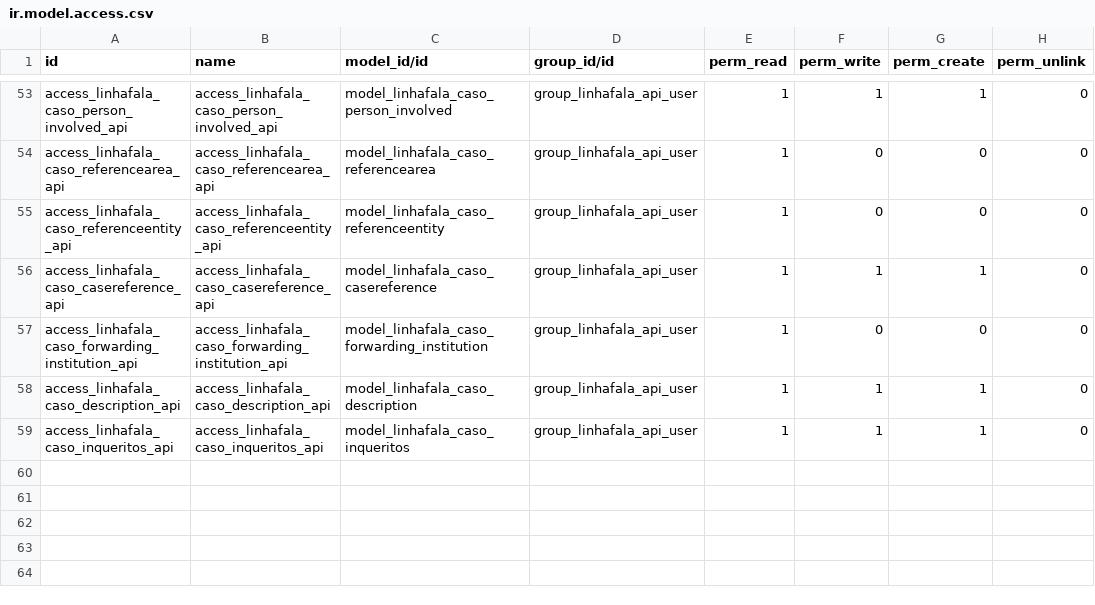
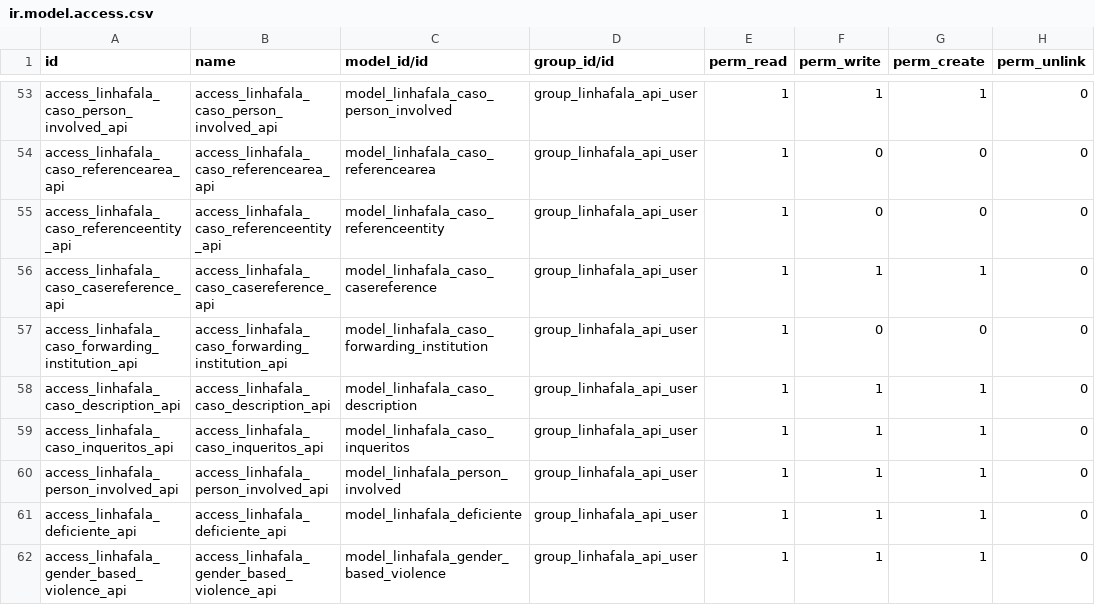
Before and after one commit to roboboinc/linhafala_odoo, a CSV file: security/ir.model.access.csv, drawn as a sheet; only a part is shown, gaps mark what is left out.

Commit message:
fixes permissions for api group

```diff
--- a/security/ir.model.access.csv
+++ b/security/ir.model.access.csv
@@ -59 +59,4 @@ access_linhafala_caso_description_api,access_linhafala_caso_description_api,mode
 access_linhafala_caso_inqueritos_api,access_linhafala_caso_inqueritos_api,model_linhafala_caso_inqueritos,group_linhafala_api_user,1,1,1,0
+access_linhafala_person_involved_api,access_linhafala_person_involved_api,model_linhafala_person_involved,group_linhafala_api_user,1,1,1,0
+access_linhafala_deficiente_api,access_linhafala_deficiente_api,model_linhafala_deficiente,group_linhafala_api_user,1,1,1,0
+access_linhafala_gender_based_violence_api,access_linhafala_gender_based_violence_api,model_linhafala_gender_based_violence,group_linhafala_api_user,1,1,1,0
```
